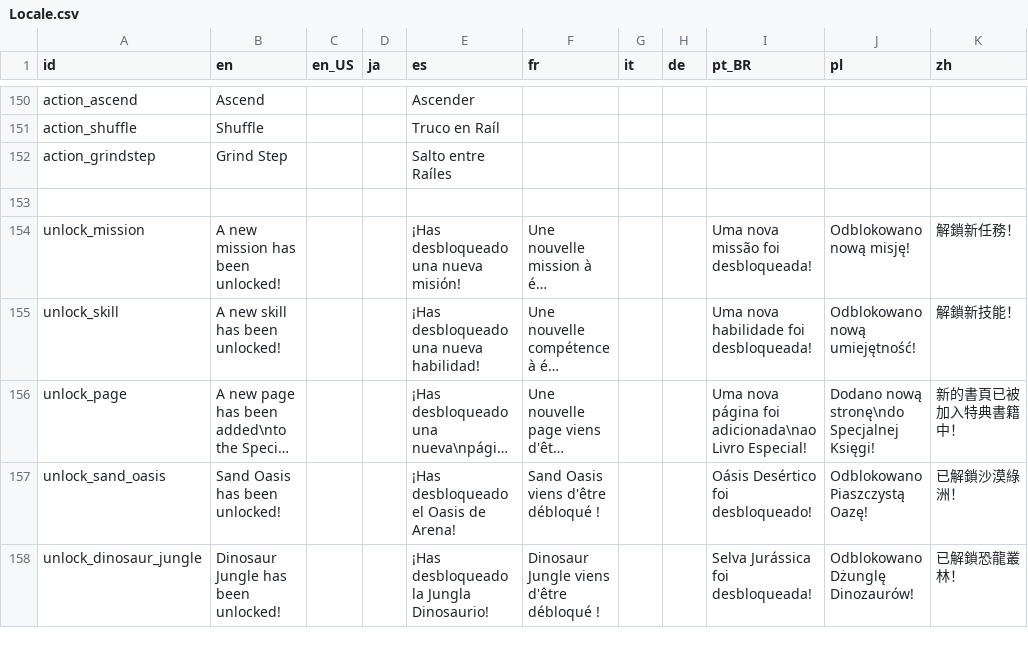
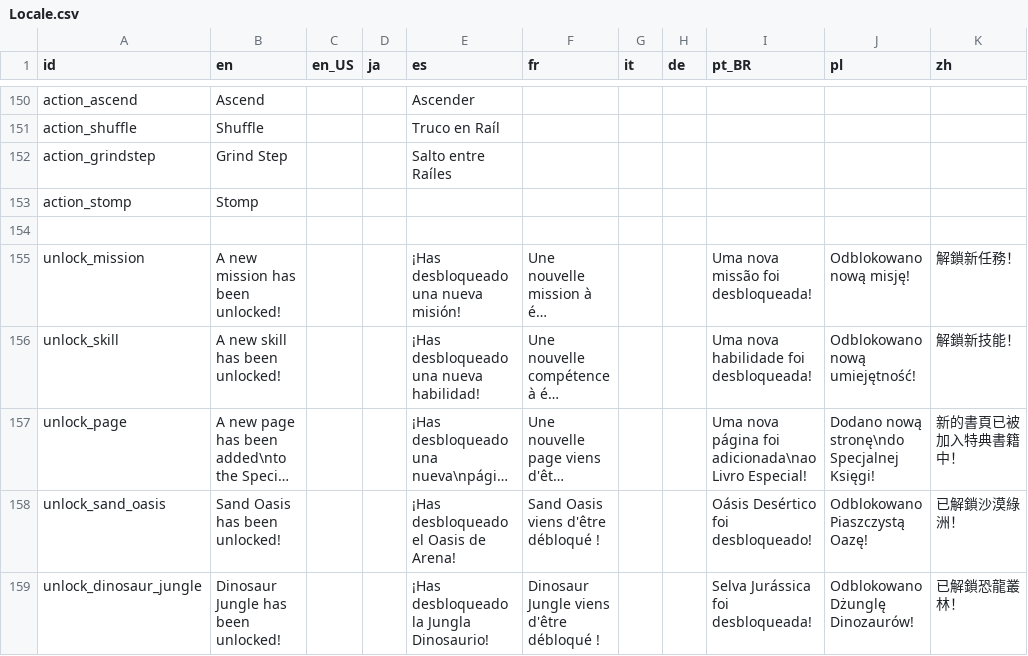
Before and after one commit to Kuma-Boo/project-reignition, a CSV file: Project/locale/Locale.csv, drawn as a sheet; only a part is shown, gaps mark what is left out; long unchanged cells end in ….

```diff
--- a/Project/locale/Locale.csv
+++ b/Project/locale/Locale.csv
@@ -152,2 +152,3 @@ action_shuffle	Shuffle			Truco en Raíl
 action_grindstep	Grind Step			Salto entre Raíles						
+action_stomp	Stomp									
 										
```
Also changed, not shown: 4 other files.
